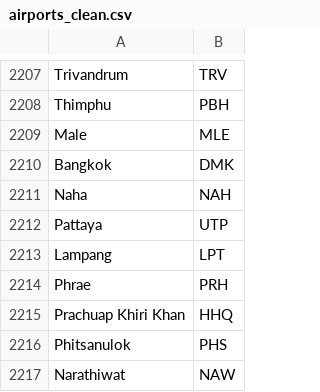
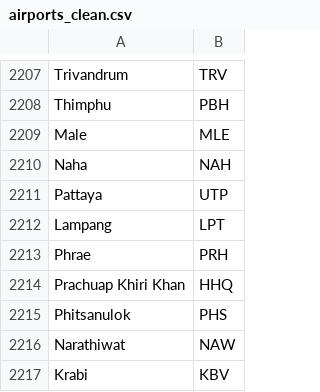
Before and after one commit to giapthinh123/DA_Smart_ravel, a CSV file: backend/airports_clean.csv, drawn as a sheet; only a part is shown, gaps mark what is left out; the shorter side is filled out with more unchanged rows; the diff names each change by its address in the sheet, - before the commit and + after, or states it on an @@ line.

Commit message:
feat: Implement core travel itinerary planning and management features with associated UI, services, and backend logic.

```diff
--- a/backend/airports_clean.csv
+++ b/backend/airports_clean.csv
-row 2210: Bangkok | DMK
```
Also changed, not shown: 17 other files.
